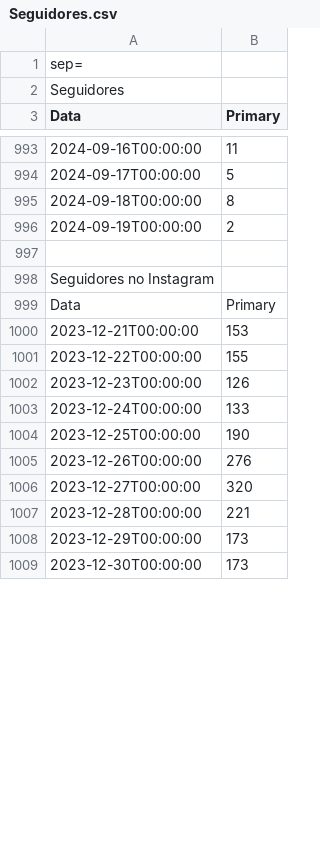
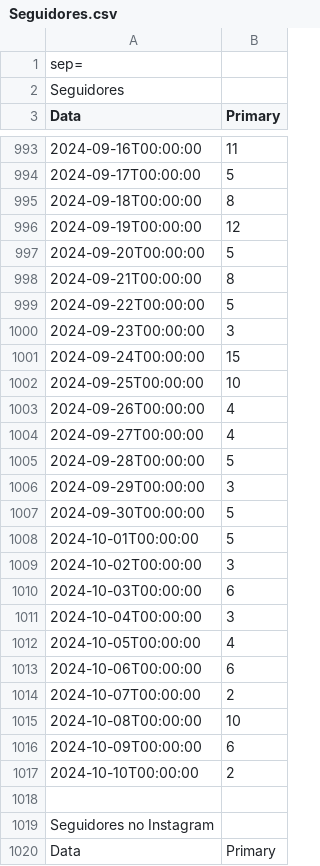
Before and after one commit to alisson002/Dashboard-TN, a CSV file: tabelas/meta/Seguidores.csv, drawn as a sheet; only a part is shown, gaps mark what is left out; removed rows and columns are numbered as before the commit, all else as after; the diff covers the shown part only; the diff names each change by its address in the sheet, - before the commit and + after, or states it on an @@ line.

```diff
--- a/tabelas/meta/Seguidores.csv
+++ b/tabelas/meta/Seguidores.csv
-B996 (Primary): 2
+B996 (Primary): 12
+row 997: 2024-09-20T00:00:00 | 5
+row 998: 2024-09-21T00:00:00 | 8
+row 999: 2024-09-22T00:00:00 | 5
+row 1000: 2024-09-23T00:00:00 | 3
+row 1001: 2024-09-24T00:00:00 | 15
+row 1002: 2024-09-25T00:00:00 | 10
+row 1003: 2024-09-26T00:00:00 | 4
+row 1004: 2024-09-27T00:00:00 | 4
+row 1005: 2024-09-28T00:00:00 | 5
+row 1006: 2024-09-29T00:00:00 | 3
+row 1007: 2024-09-30T00:00:00 | 5
+row 1008: 2024-10-01T00:00:00 | 5
+row 1009: 2024-10-02T00:00:00 | 3
+row 1010: 2024-10-03T00:00:00 | 6
+row 1011: 2024-10-04T00:00:00 | 3
+row 1012: 2024-10-05T00:00:00 | 4
+row 1013: 2024-10-06T00:00:00 | 6
+row 1014: 2024-10-07T00:00:00 | 2
+row 1015: 2024-10-08T00:00:00 | 10
+row 1016: 2024-10-09T00:00:00 | 6
+row 1017: 2024-10-10T00:00:00 | 2
-row 1000: 2023-12-21T00:00:00 | 153
-row 1001: 2023-12-22T00:00:00 | 155
-row 1002: 2023-12-23T00:00:00 | 126
-row 1003: 2023-12-24T00:00:00 | 133
-row 1004: 2023-12-25T00:00:00 | 190
-row 1005: 2023-12-26T00:00:00 | 276
-row 1006: 2023-12-27T00:00:00 | 320
-row 1007: 2023-12-28T00:00:00 | 221
-row 1008: 2023-12-29T00:00:00 | 173
-row 1009: 2023-12-30T00:00:00 | 173
```
Also changed, not shown: 23 added rows and 13 removed rows elsewhere in this file, tabelas/meta/Alcance.csv, tabelas/meta/Visitas.csv, 2 other files.
